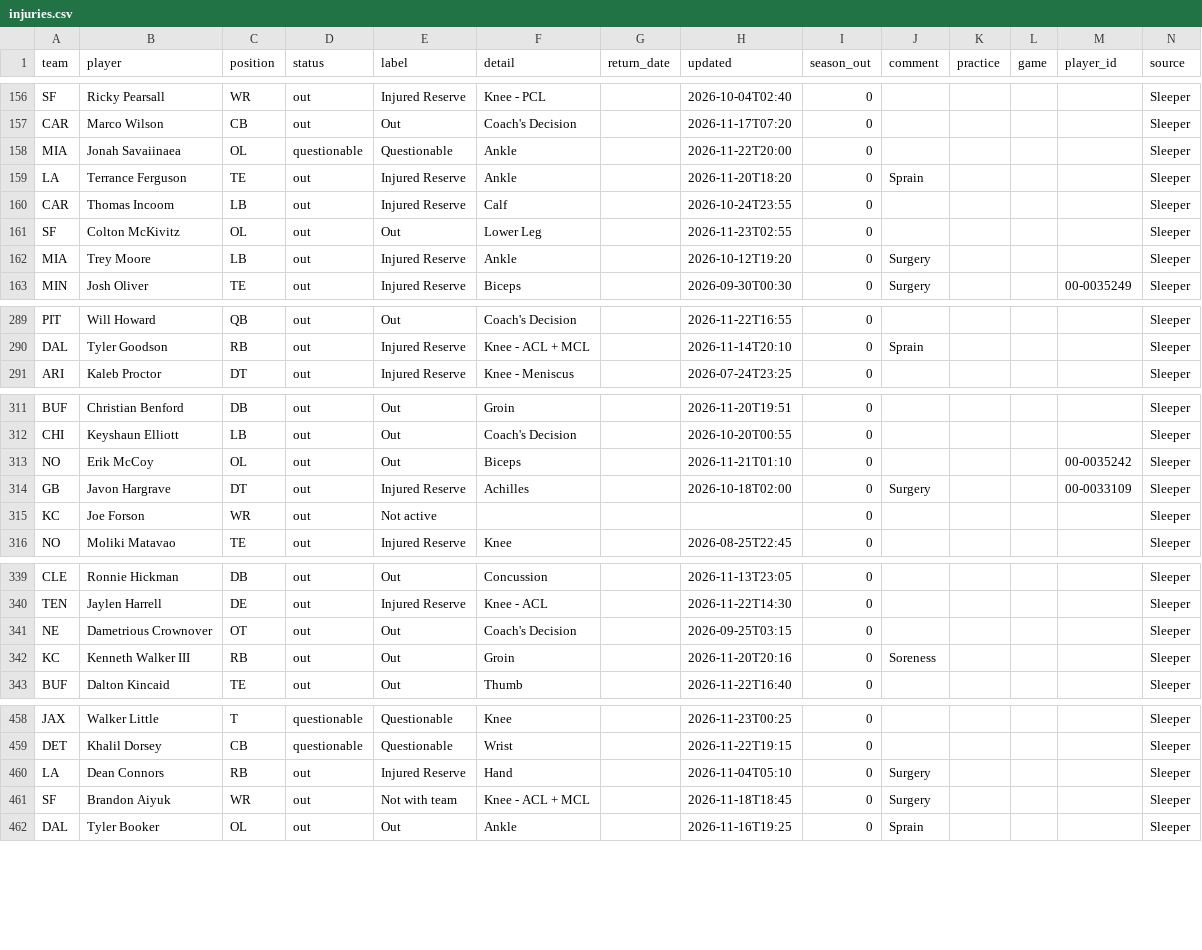
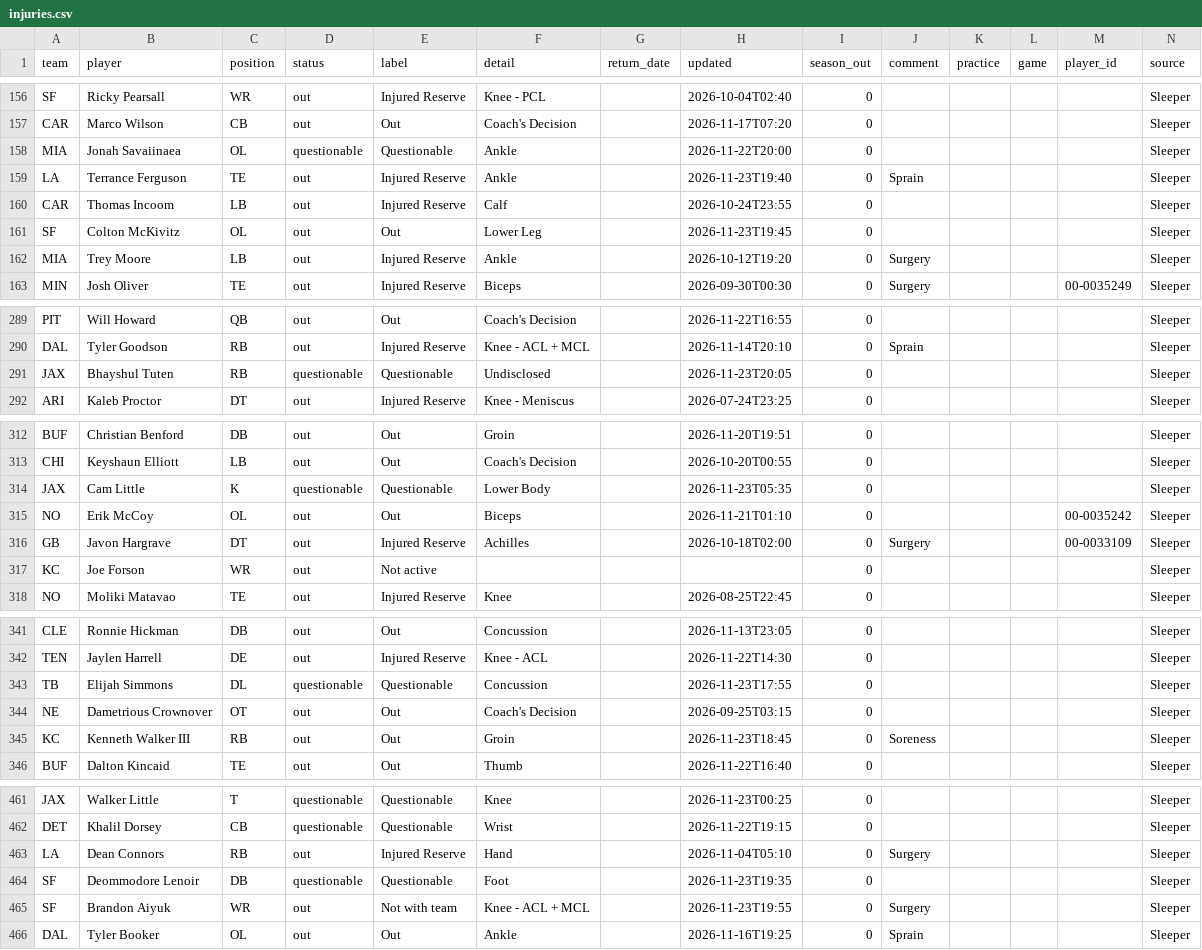
Before and after one commit to bwik4/Matchup-Lab, a CSV file: data/injuries.csv, drawn as a sheet; only a part is shown, gaps mark what is left out; the diff covers the shown part only.

```diff
--- a/data/injuries.csv
+++ b/data/injuries.csv
@@ -158,5 +158,5 @@ CAR,Marco Wilson,CB,out,Out,Coach's Decision,,2026-11-17T07:20,0,,,,,Sleeper
 MIA,Jonah Savaiinaea,OL,questionable,Questionable,Ankle,,2026-11-22T20:00,0,,,,,Sleeper
-LA,Terrance Ferguson,TE,out,Injured Reserve,Ankle,,2026-11-20T18:20,0,Sprain,,,,Sleeper
+LA,Terrance Ferguson,TE,out,Injured Reserve,Ankle,,2026-11-23T19:40,0,Sprain,,,,Sleeper
 CAR,Thomas Incoom,LB,out,Injured Reserve,Calf,,2026-10-24T23:55,0,,,,,Sleeper
-SF,Colton McKivitz,OL,out,Out,Lower Leg,,2026-11-23T02:55,0,,,,,Sleeper
+SF,Colton McKivitz,OL,out,Out,Lower Leg,,2026-11-23T19:45,0,,,,,Sleeper
 MIA,Trey Moore,LB,out,Injured Reserve,Ankle,,2026-10-12T19:20,0,Surgery,,,,Sleeper
@@ -290,2 +290,3 @@ PIT,Will Howard,QB,out,Out,Coach's Decision,,2026-11-22T16:55,0,,,,,Sleeper
 DAL,Tyler Goodson,RB,out,Injured Reserve,Knee - ACL + MCL,,2026-11-14T20:10,0,Sprain,,,,Sleeper
+JAX,Bhayshul Tuten,RB,questionable,Questionable,Undisclosed,,2026-11-23T20:05,0,,,,,Sleeper
 ARI,Kaleb Proctor,DT,out,Injured Reserve,Knee - Meniscus,,2026-07-24T23:25,0,,,,,Sleeper
@@ -312,2 +313,3 @@ BUF,Christian Benford,DB,out,Out,Groin,,2026-11-20T19:51,0,,,,,Sleeper
 CHI,Keyshaun Elliott,LB,out,Out,Coach's Decision,,2026-10-20T00:55,0,,,,,Sleeper
+JAX,Cam Little,K,questionable,Questionable,Lower Body,,2026-11-23T05:35,0,,,,,Sleeper
 NO,Erik McCoy,OL,out,Out,Biceps,,2026-11-21T01:10,0,,,, 00-0035242,Sleeper
@@ -340,4 +342,5 @@ CLE,Ronnie Hickman,DB,out,Out,Concussion,,2026-11-13T23:05,0,,,,,Sleeper
 TEN,Jaylen Harrell,DE,out,Injured Reserve,Knee - ACL,,2026-11-22T14:30,0,,,,,Sleeper
+TB,Elijah Simmons,DL,questionable,Questionable,Concussion,,2026-11-23T17:55,0,,,,,Sleeper
 NE,Dametrious Crownover,OT,out,Out,Coach's Decision,,2026-09-25T03:15,0,,,,,Sleeper
-KC,Kenneth Walker III,RB,out,Out,Groin,,2026-11-20T20:16,0,Soreness,,,,Sleeper
+KC,Kenneth Walker III,RB,out,Out,Groin,,2026-11-23T18:45,0,Soreness,,,,Sleeper
 BUF,Dalton Kincaid,TE,out,Out,Thumb,,2026-11-22T16:40,0,,,,,Sleeper
@@ -460,3 +463,4 @@ DET,Khalil Dorsey,CB,questionable,Questionable,Wrist,,2026-11-22T19:15,0,,,,,Sle
 LA,Dean Connors,RB,out,Injured Reserve,Hand,,2026-11-04T05:10,0,Surgery,,,,Sleeper
-SF,Brandon Aiyuk,WR,out,Not with team,Knee - ACL + MCL,,2026-11-18T18:45,0,Surgery,,,,Sleeper
+SF,Deommodore Lenoir,DB,questionable,Questionable,Foot,,2026-11-23T19:35,0,,,,,Sleeper
+SF,Brandon Aiyuk,WR,out,Not with team,Knee - ACL + MCL,,2026-11-23T19:55,0,Surgery,,,,Sleeper
 DAL,Tyler Booker,OL,out,Out,Ankle,,2026-11-16T19:25,0,Sprain,,,,Sleeper
```
Also changed, not shown: 17 edited cells elsewhere in this file, data/nba/injuries.csv, data/sleeper_players.csv, 1 other file.
